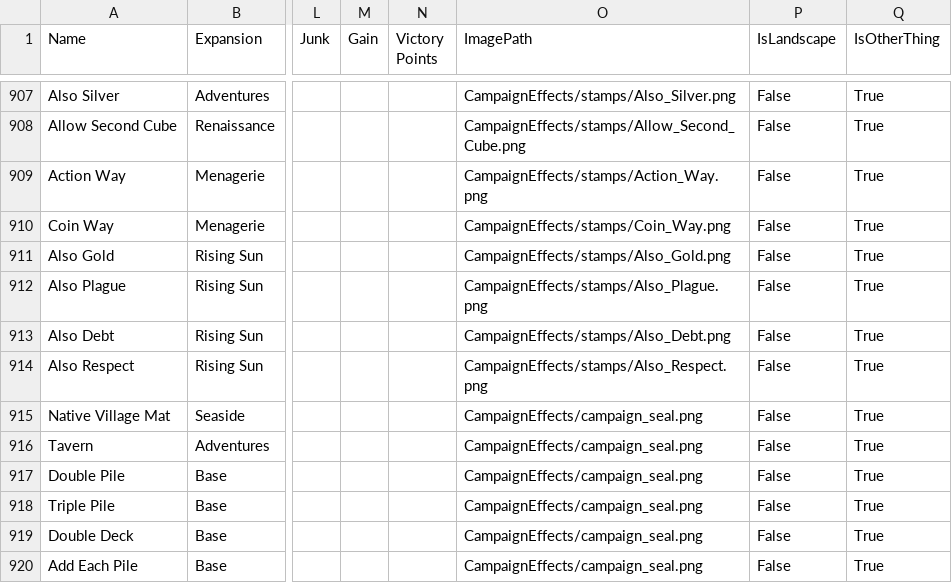
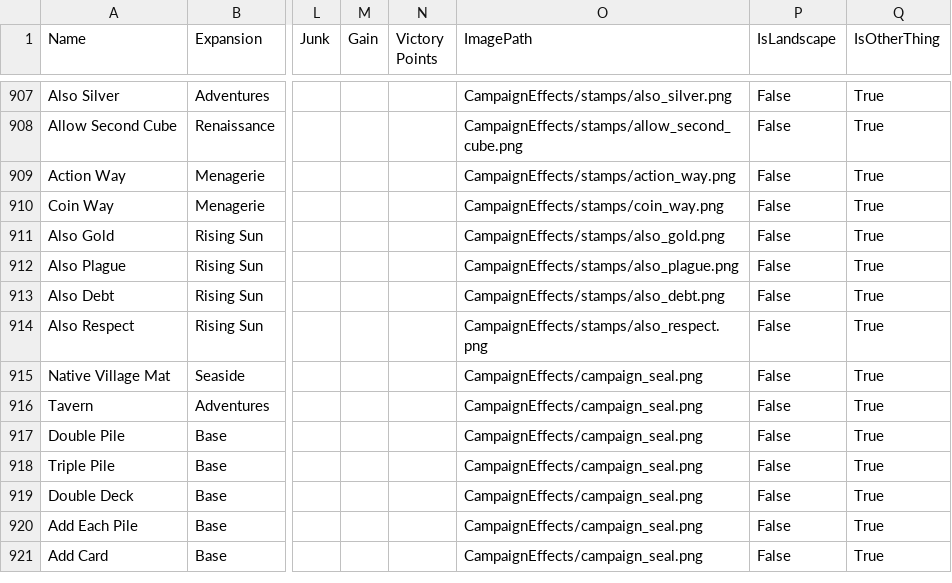
Before and after one commit to Fabian-Balzer/Randomkingdominion, a CSV file: card_info/good_card_data.csv, drawn as a sheet; only a part is shown, gaps mark what is left out; the shorter side is filled out with more unchanged rows; the diff covers the shown part only; the diff names each change by its address in the sheet, - before the commit and + after, or states it on an @@ line.

Commit message:
Fixed a bug where stamps would not show up properly, removed stamp-arranging pptx from git

```diff
--- a/card_info/good_card_data.csv
+++ b/card_info/good_card_data.csv
-O907 (ImagePath): CampaignEffects/stamps/Also_Silver.png
+O907 (ImagePath): CampaignEffects/stamps/also_silver.png
-O908 (ImagePath): CampaignEffects/stamps/Allow_Second_Cube.png
+O908 (ImagePath): CampaignEffects/stamps/allow_second_cube.png
-O909 (ImagePath): CampaignEffects/stamps/Action_Way.png
+O909 (ImagePath): CampaignEffects/stamps/action_way.png
-O910 (ImagePath): CampaignEffects/stamps/Coin_Way.png
+O910 (ImagePath): CampaignEffects/stamps/coin_way.png
-O911 (ImagePath): CampaignEffects/stamps/Also_Gold.png
+O911 (ImagePath): CampaignEffects/stamps/also_gold.png
-O912 (ImagePath): CampaignEffects/stamps/Also_Plague.png
+O912 (ImagePath): CampaignEffects/stamps/also_plague.png
-O913 (ImagePath): CampaignEffects/stamps/Also_Debt.png
+O913 (ImagePath): CampaignEffects/stamps/also_debt.png
-O914 (ImagePath): CampaignEffects/stamps/Also_Respect.png
+O914 (ImagePath): CampaignEffects/stamps/also_respect.png
```
Also changed, not shown: 27 edited cells elsewhere in this file, 5 other files.
